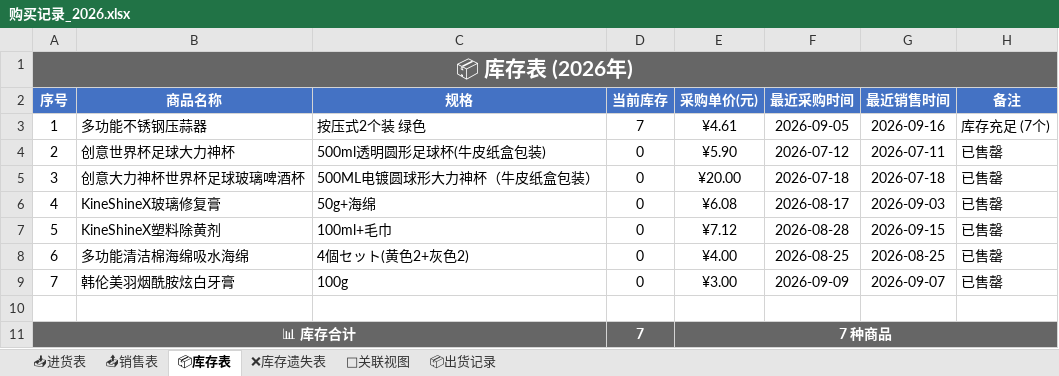
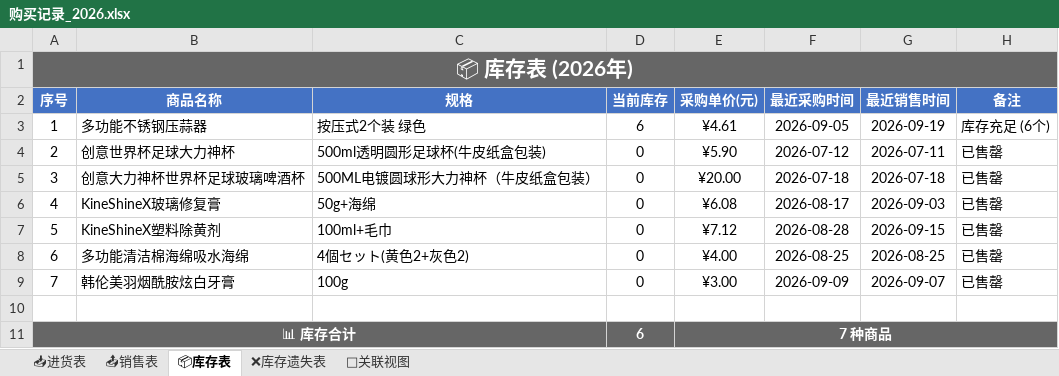
Before and after one commit to xiaoba1/amazon_record, an Excel workbook: 购买记录/归档表格/购买记录_2026.xlsx, sheet 📦库存表, drawn as a sheet; values as stored, in another font and other column widths than the file's, no borders; the diff names each change by its address in the sheet, - before the commit and + after, or states it on an @@ line.

```diff
--- a/购买记录/归档表格/购买记录_2026.xlsx (sheet 📦库存表)
+++ b/购买记录/归档表格/购买记录_2026.xlsx (sheet 📦库存表)
-sheet tab: 📦出货记录
-D3 (当前库存): 7
+D3 (当前库存): 6
-G3 (最近销售时间): 2026-09-16
+G3 (最近销售时间): 2026-09-19
-H3 (备注): 库存充足 (7个)
+H3 (备注): 库存充足 (6个)
-D11 (当前库存): 7
+D11 (当前库存): 6
```
Also changed, not shown: sheet 📤销售表, sheet 🔗关联视图.
